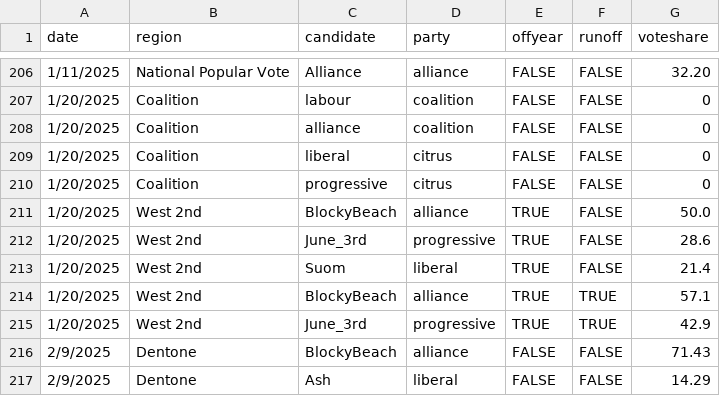
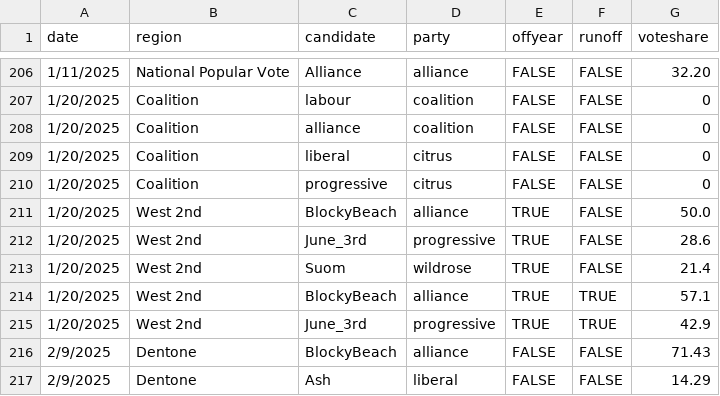
Before and after one commit to jacksonjude/USA-Election-Map, a CSV file: csv-sources/jju-past-house.csv, drawn as a sheet; only a part is shown, gaps mark what is left out.

Commit message:
Fix JJU house Jan West special party

```diff
--- a/csv-sources/jju-past-house.csv
+++ b/csv-sources/jju-past-house.csv
@@ -212,3 +212,3 @@ date,region,candidate,party,offyear,runoff,voteshare
 1/20/2025,West 2nd,June_3rd,progressive,TRUE,FALSE,28.6
-1/20/2025,West 2nd,Suom,liberal,TRUE,FALSE,21.4
+1/20/2025,West 2nd,Suom,wildrose,TRUE,FALSE,21.4
 1/20/2025,West 2nd,BlockyBeach,alliance,TRUE,TRUE,57.1
```
Also changed, not shown: 3 other files.
